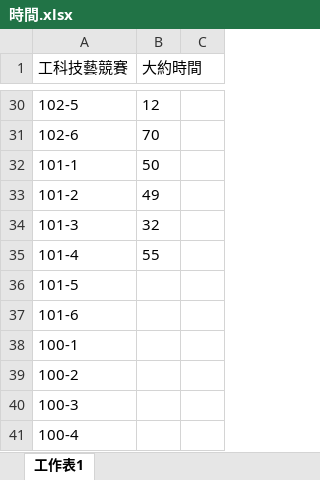
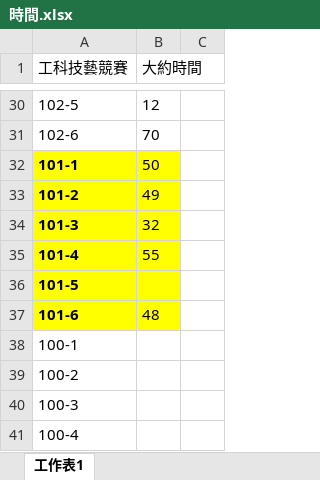
Before and after one commit to shiow620412/Skills-Competition-Software, an Excel workbook: 時間.xlsx, sheet 工作表1, drawn as a sheet; only a part is shown, gaps mark what is left out; values as stored, in another font and other column widths than the file's, no borders; the diff names each change by its address in the sheet, - before the commit and + after, or states it on an @@ line.

```diff
--- a/時間.xlsx (sheet 工作表1)
+++ b/時間.xlsx (sheet 工作表1)
-A32:B37 fill: none
+A32:B37 fill: #FFFF00
-A32:A37 bold: off
+A32:A37 bold: on
-B37 (大約時間): (empty)
+B37 (大約時間): 48
```
Also changed, not shown: 12 other files.
